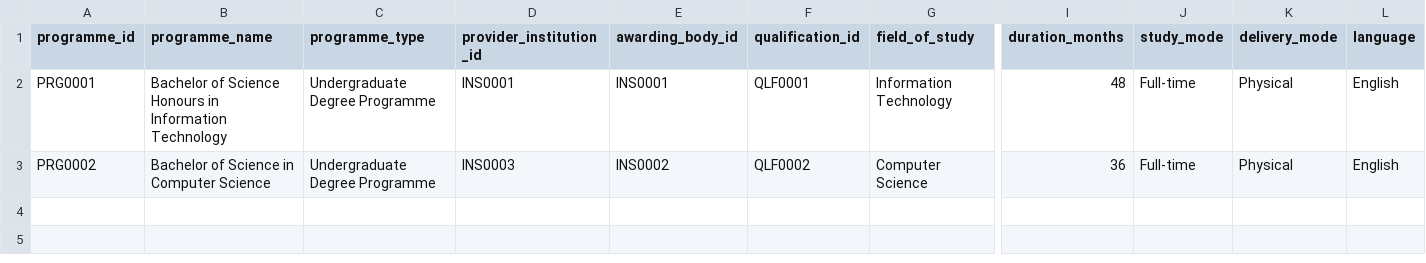
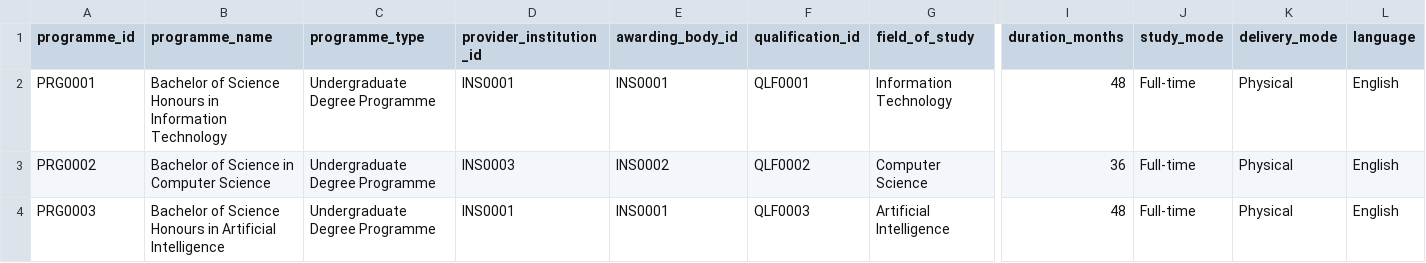
Before and after one commit to oshem-kanakarathna/WiseLanka, a CSV file: data/reference/programmes.csv, drawn as a sheet; only a part is shown, gaps mark what is left out; rows hold the shown columns only; the diff names each change by its address in the sheet, - before the commit and + after, or states it on an @@ line.

```diff
--- a/data/reference/programmes.csv
+++ b/data/reference/programmes.csv
+row 4: PRG0003 | Bachelor of Science Honours in Artificial Intelligence | Undergraduate Degree Programme | INS0001 | INS0001 | QLF0003 | Artificial Intelligence | 48 | Full-time | Physical | English
```
Also changed, not shown: data/metadata/evidence_sources.csv, data/metadata/recognition_records.csv, 2 other files.
